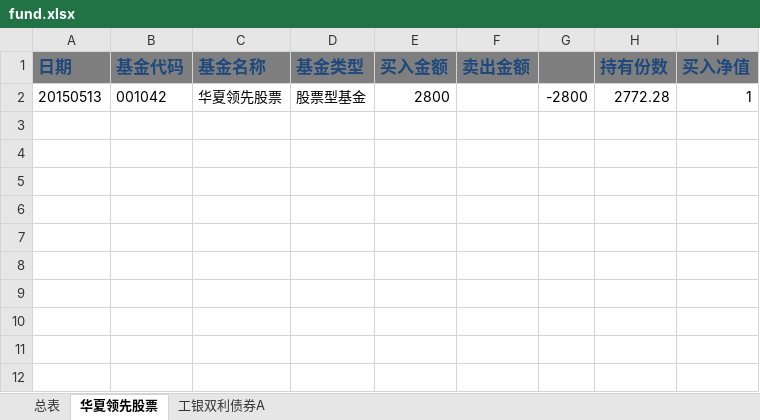
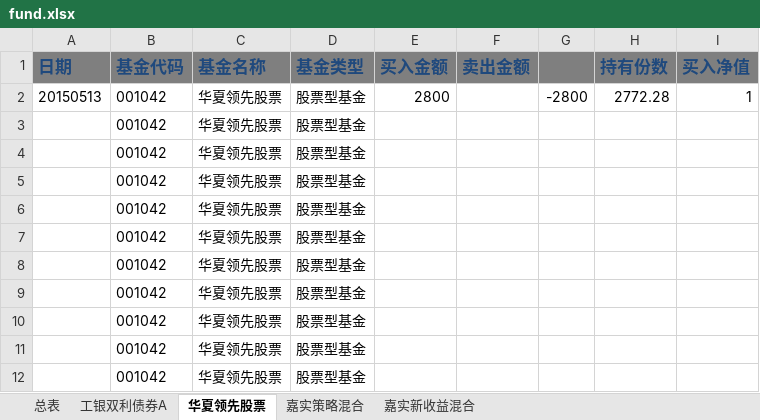
Before and after one commit to hulu12/note, an Excel workbook: fund.xlsx, sheet 华夏领先股票, drawn as a sheet; values as stored, in another font and other column widths than the file's, no borders; the diff names each change by its address in the sheet, - before the commit and + after, or states it on an @@ line.

```diff
--- a/fund.xlsx (sheet 华夏领先股票)
+++ b/fund.xlsx (sheet 华夏领先股票)
+sheet tab: 嘉实策略混合
+sheet tab: 嘉实新收益混合
@@ sheet tab order changed: 总表 | 工银双利债券A | 华夏领先股票 | 嘉实策略混合 | 嘉实新收益混合 @@
+row 3:  | 001042 | 华夏领先股票 | 股票型基金
+row 4:  | 001042 | 华夏领先股票 | 股票型基金
+row 5:  | 001042 | 华夏领先股票 | 股票型基金
+row 6:  | 001042 | 华夏领先股票 | 股票型基金
+row 7:  | 001042 | 华夏领先股票 | 股票型基金
+row 8:  | 001042 | 华夏领先股票 | 股票型基金
+row 9:  | 001042 | 华夏领先股票 | 股票型基金
+row 10:  | 001042 | 华夏领先股票 | 股票型基金
+row 11:  | 001042 | 华夏领先股票 | 股票型基金
+row 12:  | 001042 | 华夏领先股票 | 股票型基金
```
Also changed, not shown: sheet 工银双利债券A, sheet 总表.
